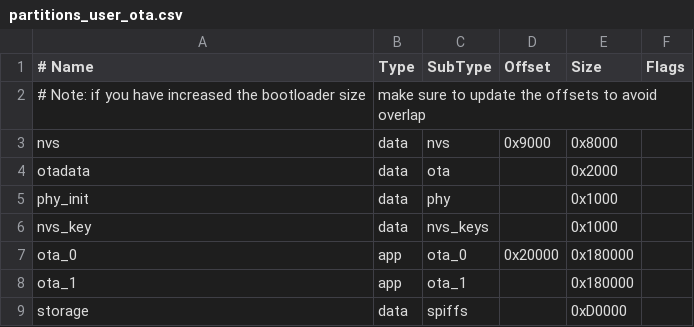
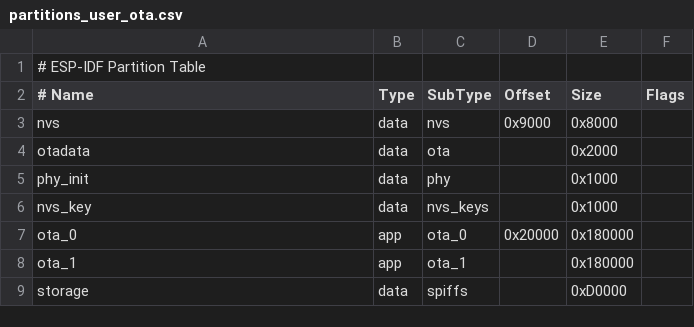
Before and after one commit to userbogd/WebguiappTemplate, a CSV file: partitions_user_ota.csv, drawn as a sheet; removed rows and columns are numbered as before the commit, all else as after; the diff names each change by its address in the sheet, - before the commit and + after, or states it on an @@ line.

```diff
--- a/partitions_user_ota.csv
+++ b/partitions_user_ota.csv
+row 1: # ESP-IDF Partition Table
-row 2: # Note: if you have increased the bootloader size | make sure to update the offsets to avoid overlap
```
Also changed, not shown: 2 other files.
